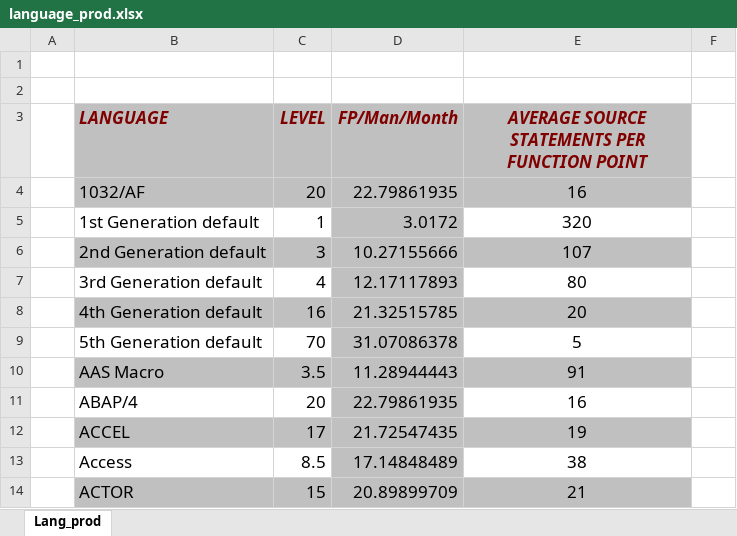
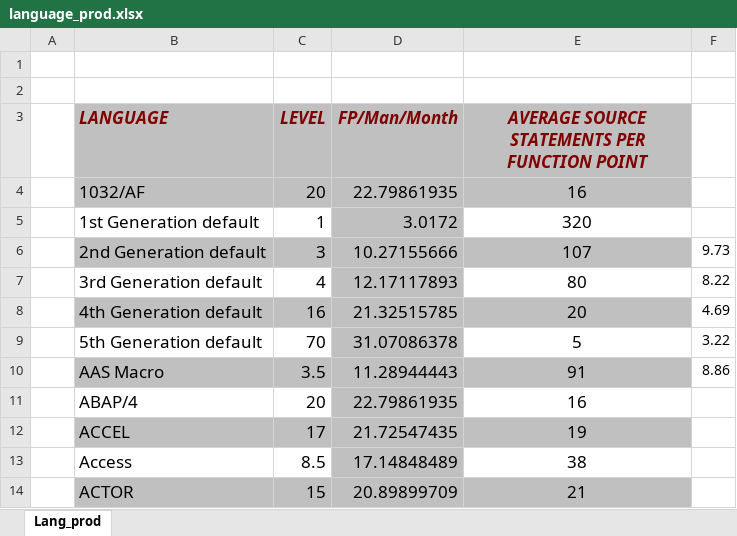
Before and after one commit to Mkans/Mobile-App--Finals, an Excel workbook: language_prod.xlsx, sheet Lang_prod, drawn as a sheet; only a part is shown; values as stored, in another font and other column widths than the file's, no borders; the diff names each change by its address in the sheet, - before the commit and + after, or states it on an @@ line.

```diff
--- a/language_prod.xlsx (sheet Lang_prod)
+++ b/language_prod.xlsx (sheet Lang_prod)
-F6: (empty)
+F6: 9.73
-F7: (empty)
+F7: 8.22
-F8: (empty)
+F8: 4.69
-F9: (empty)
+F9: 3.22
-F10: (empty)
+F10: 8.86
```
Also changed, not shown: 2 other files.
